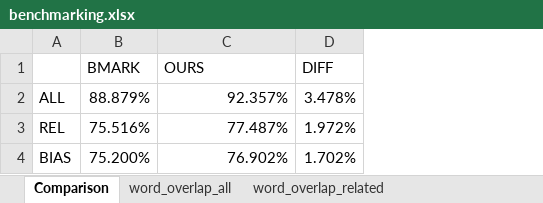
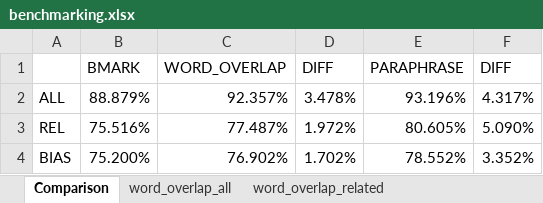
Before and after one commit to prajwaln/Fake-News-Challenge, an Excel workbook: benchmarking.xlsx, sheet Comparison, drawn as a sheet; values as stored, in another font and other column widths than the file's, no borders; charts and pictures not drawn; the diff names each change by its address in the sheet, - before the commit and + after, or states it on an @@ line.

```diff
--- a/benchmarking.xlsx (sheet Comparison)
+++ b/benchmarking.xlsx (sheet Comparison)
+column E (PARAPHRASE), rows 2-4: 93.196% | 80.605% | 78.552%
+column F (DIFF), rows 2-4: 4.317% | 5.090% | 3.352%
-C1: OURS
+C1: WORD_OVERLAP
```
Also changed, not shown: sheet word_overlap_biased, sheet word_overlap_related, other sheet tabs, formulas that keep their value, charts or pictures, 1 other file.
